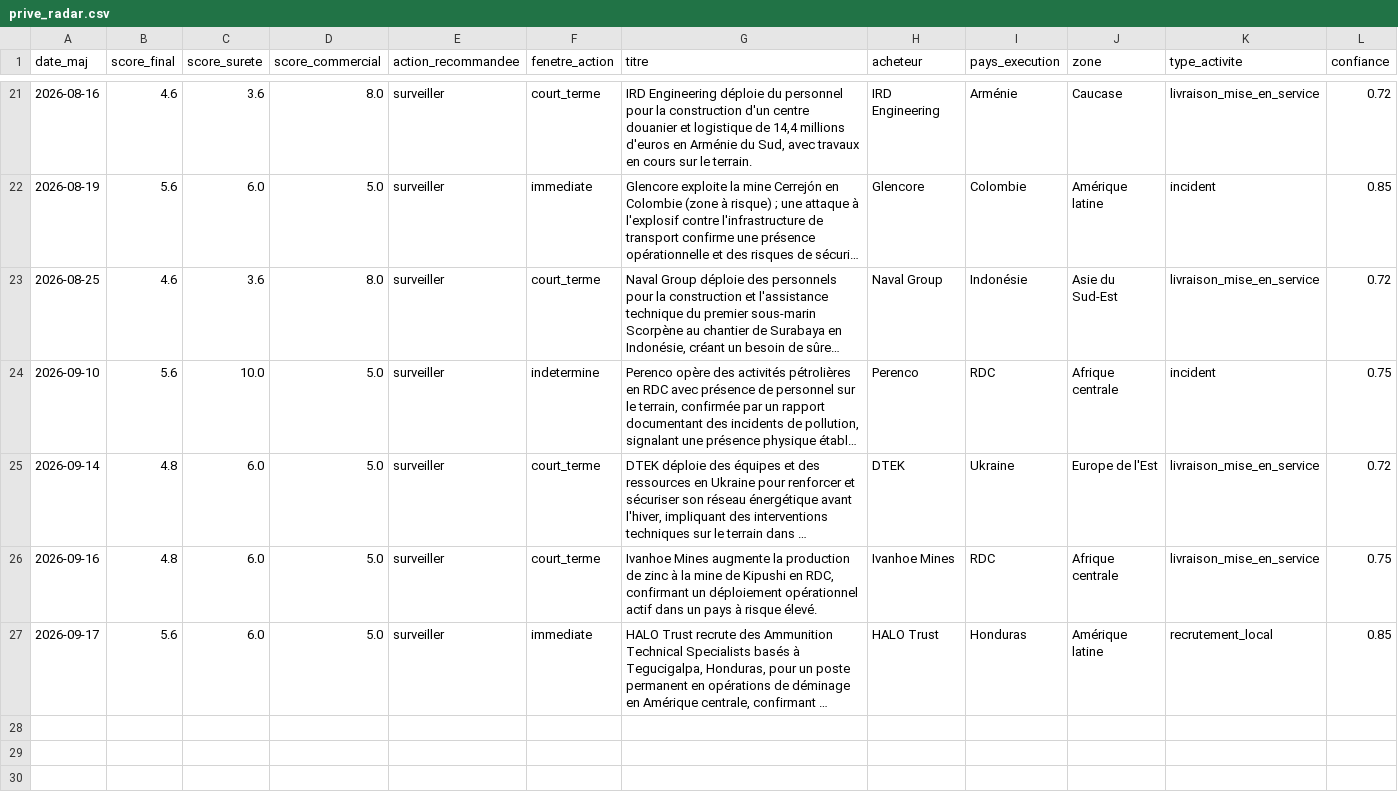
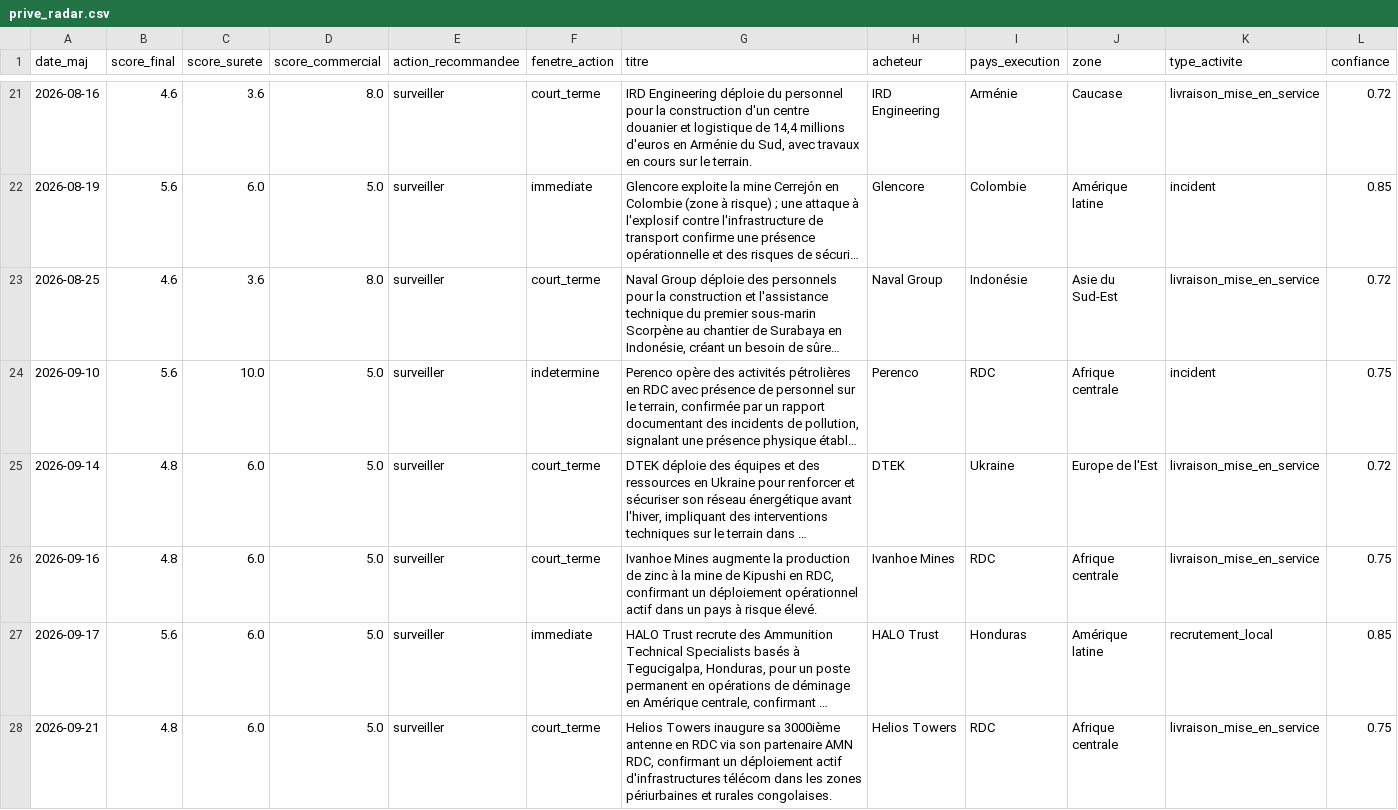
Before and after one commit to mayeulpeltier-pixel/radar-amarante, a CSV file: backups/prive_radar.csv, drawn as a sheet; only a part is shown, gaps mark what is left out; long unchanged cells end in …; rows hold the shown columns only; the diff names each change by its address in the sheet, - before the commit and + after, or states it on an @@ line.

```diff
--- a/backups/prive_radar.csv
+++ b/backups/prive_radar.csv
+row 28: 2026-09-21 | 4.8 | 6.0 | 5.0 | surveiller | court_terme | Helios Towers inaugure sa 3000ième antenne en RDC via son partenaire AMN RDC, confirmant un déploiement actif d'infrastructures télécom dans les zones périurbaines et rurales congolaises. | Helios Towers | RDC | Afrique centrale | livraison_mise_en_service | 0.75
```
Also changed, not shown: backups/alertes_radar.csv, backups/bm_projets_radar.csv, 9 other files.
